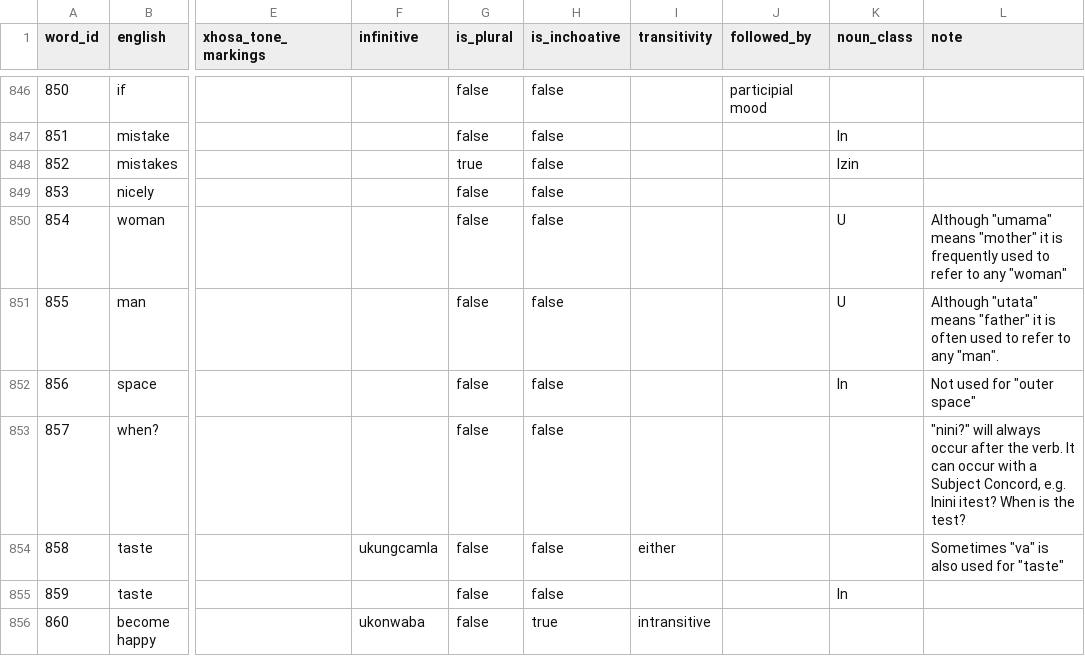
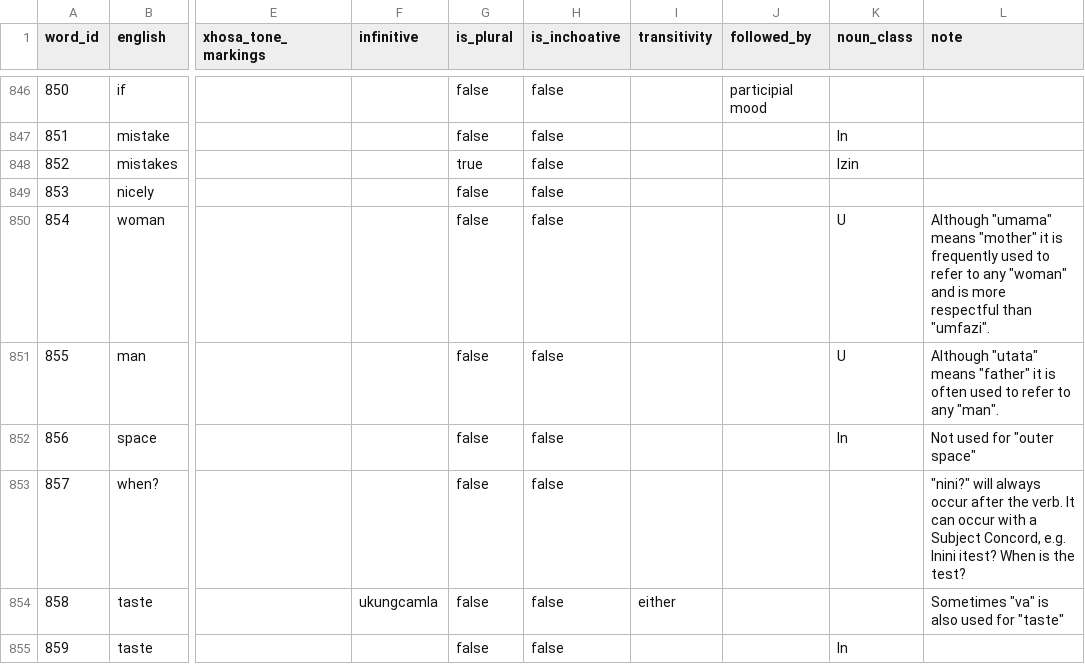
Before and after one commit to IsiXhosa-click/database, a CSV file: words.csv, drawn as a sheet; only a part is shown, gaps mark what is left out; the shorter side is filled out with more unchanged rows; the diff names each change by its address in the sheet, - before the commit and + after, or states it on an @@ line.

Commit message:
Daily backup for 2021-10-31UTC

```diff
--- a/words.csv
+++ b/words.csv
-L850 (note): …any "woman"
+L850 (note): …any "woman" and is more respectful than "umfazi".
```
